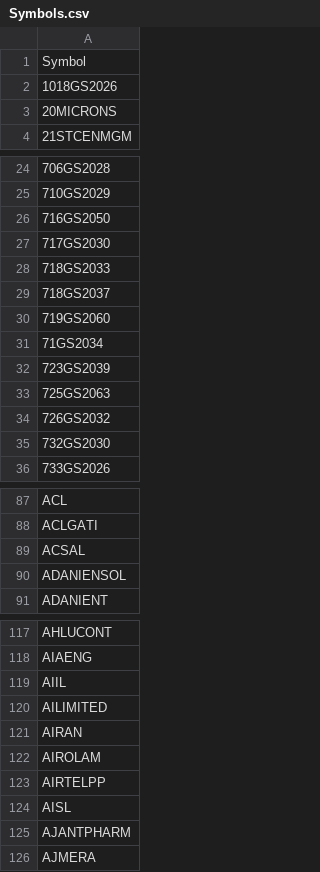
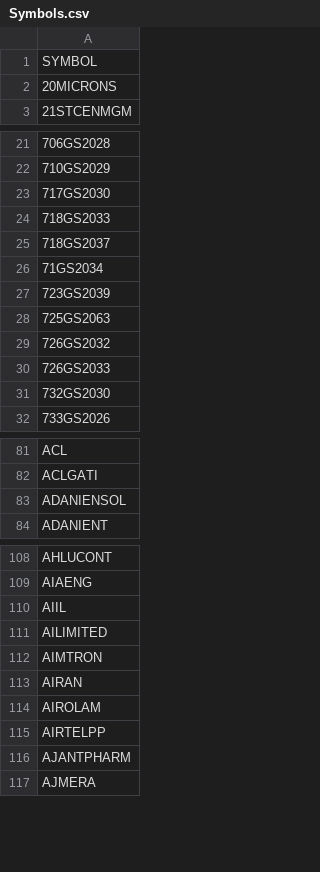
Before and after one commit to nikunjbaheti/NSE-Insider-Trading, a CSV file: Symbols.csv, drawn as a sheet; only a part is shown, gaps mark what is left out; the diff covers the shown part only.

```diff
--- a/Symbols.csv
+++ b/Symbols.csv
@@ -1,3 +1,2 @@
-Symbol
-1018GS2026
+SYMBOL
 20MICRONS
@@ -25,3 +22,2 @@ Symbol
 710GS2029
-716GS2050
 717GS2030
@@ -29,3 +25,2 @@ Symbol
 718GS2037
-719GS2060
 71GS2034
@@ -34,2 +29,3 @@ Symbol
 726GS2032
+726GS2033
 732GS2030
@@ -88,3 +82,2 @@ ACL
 ACLGATI
-ACSAL
 ADANIENSOL
@@ -120,2 +111,3 @@ AIIL
 AILIMITED
+AIMTRON
 AIRAN
@@ -123,3 +115,2 @@ AIROLAM
 AIRTELPP
-AISL
 AJANTPHARM
```
Also changed, not shown: 20 added rows, 24 removed rows and 4 edited cells elsewhere in this file.
